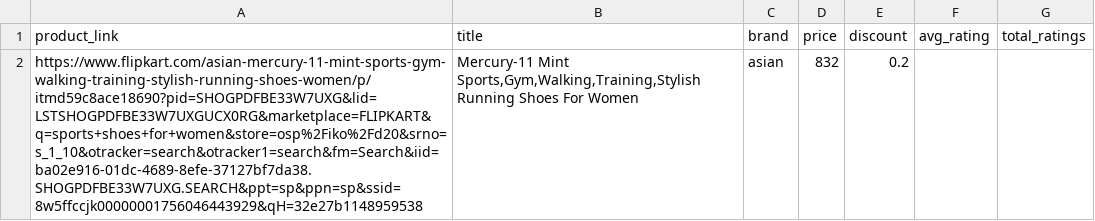
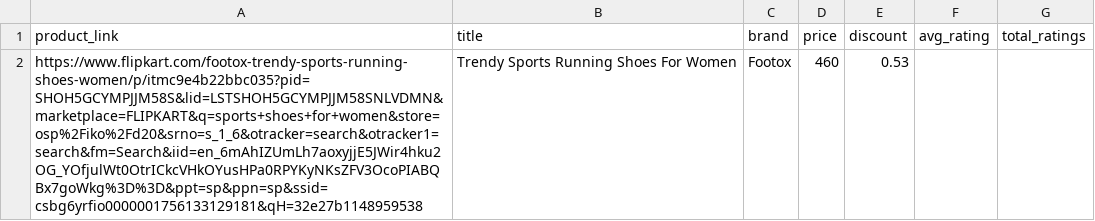
Before and after one commit to anirudhVASUDEV23/testing-scraping, a CSV file: webscraping/duplicate_products.csv, drawn as a sheet; removed rows and columns are numbered as before the commit, all else as after; the diff names each change by its address in the sheet, - before the commit and + after, or states it on an @@ line.

```diff
--- a/webscraping/duplicate_products.csv
+++ b/webscraping/duplicate_products.csv
-row 2: https://www.flipkart.com/asian-mercury-11-mint-sports-gym-walking-training-stylish-running-shoes-women/p/itmd59c8ace18690?pid=SHOGPDFBE33W7UXG&lid=LSTSHOGPDFBE33W7UXGUCX0RG&marketplace=FLIPKART&q=sports+shoes+for+women&store=osp%2Fiko%2Fd20&srno=s_1_10&otracker=search&otracker1=search&fm=Search&iid=ba02e916-01dc-4689-8efe-37127bf7da38.SHOGPDFBE33W7UXG.SEARCH&ppt=sp&ppn=sp&ssid=8w5ffccjk00000001756046443929&qH=32e27b1148959538 | Mercury-11 Mint Sports,Gym,Walking,Training,Stylish Running Shoes For Women | asian | 832 | 0.2
+row 2: https://www.flipkart.com/footox-trendy-sports-running-shoes-women/p/itmc9e4b22bbc035?pid=SHOH5GCYMPJJM58S&lid=LSTSHOH5GCYMPJJM58SNLVDMN&marketplace=FLIPKART&q=sports+shoes+for+women&store=osp%2Fiko%2Fd20&srno=s_1_6&otracker=search&otracker1=search&fm=Search&iid=en_6mAhIZUmLh7aoxyjjE5JWir4hku2OG_YOfjulWt0OtrICkcVHkOYusHPa0RPYKyNKsZFV3OcoPIABQBx7goWkg%3D%3D&ppt=sp&ppn=sp&ssid=csbg6yrfio0000001756133129181&qH=32e27b1148959538 | Trendy Sports Running Shoes For Women | Footox | 460 | 0.53
```
Also changed, not shown: webscraping/flipkart_product_data.csv, webscraping/flipkart_product_links.csv, 1 other file.
